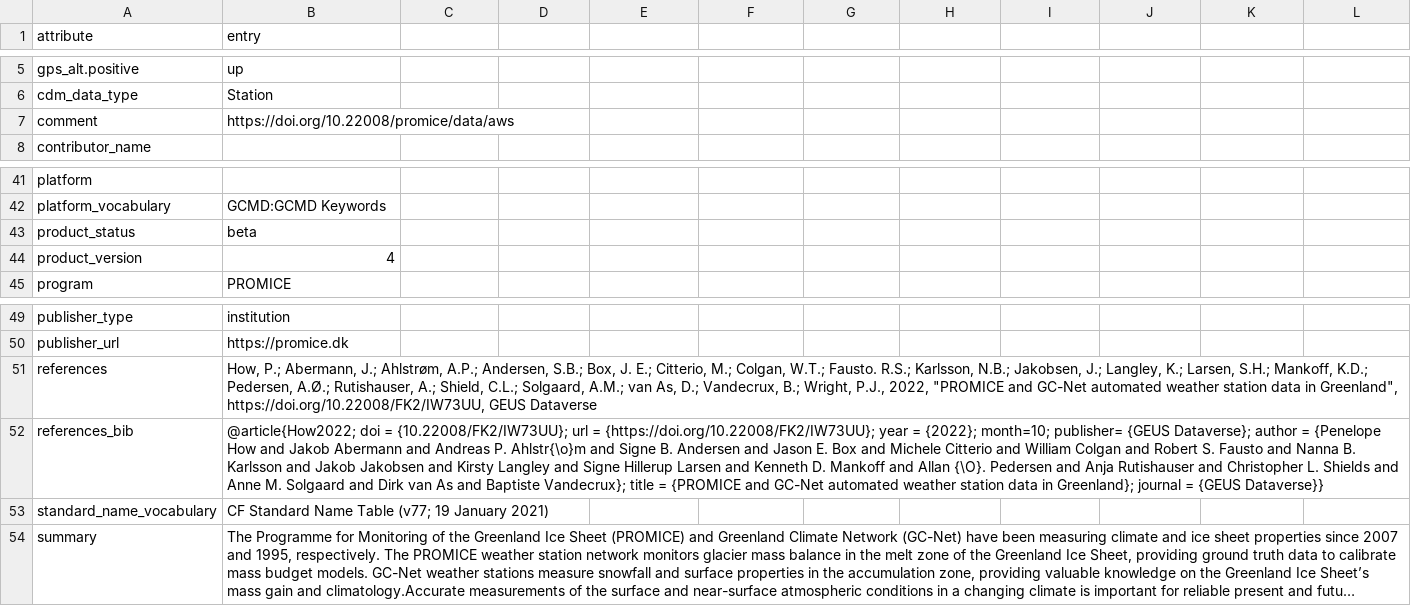
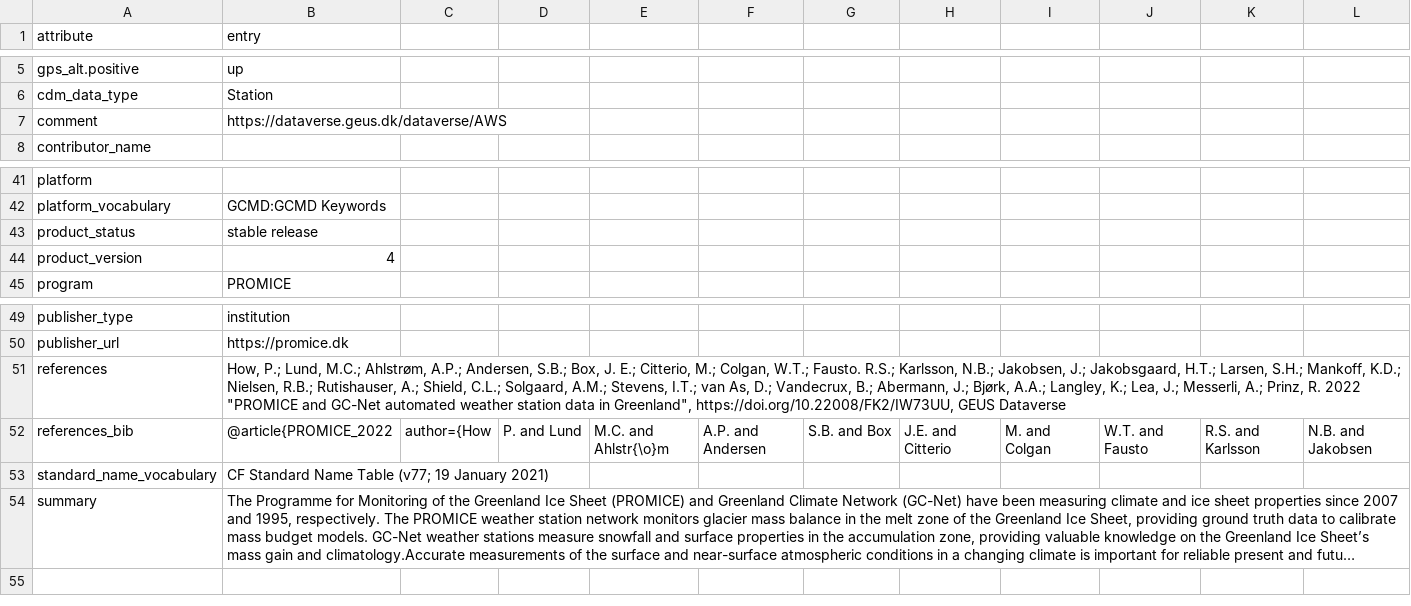
Before and after one commit to GEUS-Glaciology-and-Climate/pypromice, a CSV file: src/pypromice/resources/file_attributes.csv, drawn as a sheet; only a part is shown, gaps mark what is left out; long unchanged cells end in …; removed rows and columns are numbered as before the commit, all else as after; rows hold the shown columns only; the diff names each change by its address in the sheet, - before the commit and + after, or states it on an @@ line.

Commit message:
DOIs in metadata updated (#381)

```diff
--- a/src/pypromice/resources/file_attributes.csv
+++ b/src/pypromice/resources/file_attributes.csv
-B7 (entry): https://doi.org/10.22008/promice/data/aws
+B7 (entry): https://dataverse.geus.dk/dataverse/AWS
-B43 (entry): beta
+B43 (entry): stable release
-B51 (entry): How, P.; Abermann, J.; Ahlstrøm, A.P.; Andersen, S.B.; Box, J. E.; Citterio, M.; Colgan, W.T.; Fausto. R.S.; Karlsson, N.B.; Jakobsen, J.; Langley, K.; Larsen, S.H.; Mankoff, K.D.; Pedersen, A.Ø.; Rutishauser, A.; Shield, C.L.; Solgaard, A.M.; van As, D.; Vandecrux, B.; Wright, P.J., 2022, "PROMICE and…
+B51 (entry): How, P.; Lund, M.C.; Ahlstrøm, A.P.; Andersen, S.B.; Box, J. E.; Citterio, M.; Colgan, W.T.; Fausto. R.S.; Karlsson, N.B.; Jakobsen, J.; Jakobsgaard, H.T.; Larsen, S.H.; Mankoff, K.D.; Nielsen, R.B.; Rutishauser, A.; Shield, C.L.; Solgaard, A.M.; Stevens, I.T.; van As, D.; Vandecrux, B.; Abermann, J.; Bjørk, A.A.; Langley, K.; Lea, J.; Messerli, A.; Prinz, R. 2022 "PROMICE and…
-row 52: references_bib | @article{How2022; doi = {10.22008/FK2/IW73UU}; url = {https://doi.org/10.22008/FK2/IW73UU}; year = {2022}; month=10; publisher= {GEUS Dataverse}; author = {Penelope How and Jakob Abermann and Andreas P. Ahlstr{\o}m and Signe B. Andersen and Jason E. Box and Michele Citterio and William Colgan and Robert S. Fausto and Nanna B. Karlsson and Jakob Jakobsen and Kirsty Langley and Signe Hillerup Larsen and Kenneth D. Mankoff and Allan {\O}. Pedersen and Anja Rutishauser and Christopher L. Shields and Anne M. Solgaard and Dirk van As and Baptiste Vandecrux}; title = {PROMICE and GC-Net automated weather station data in Greenland}; journal = {GEUS Dataverse}}
+row 52: references_bib | @article{PROMICE_2022 | author={How | P. and Lund | M.C. and Ahlstr{\o}m | A.P. and Andersen | S.B. and Box | J.E. and Citterio | M. and Colgan | W.T. and Fausto | R.S. and Karlsson | N.B. and Jakobsen
```
